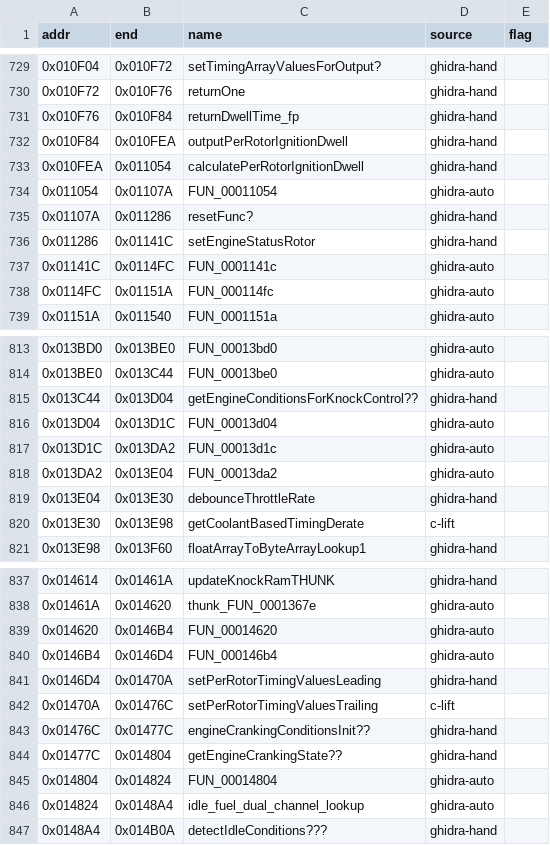
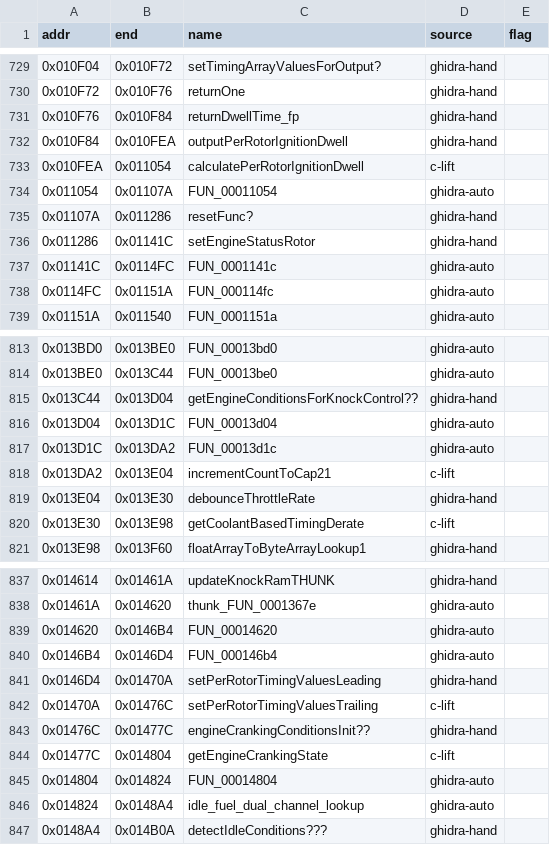
Before and after one commit to davtur19/rx8ecu, a CSV file: symbols/symbols_60E0FC00.csv, drawn as a sheet; only a part is shown, gaps mark what is left out.

```diff
--- a/symbols/symbols_60E0FC00.csv
+++ b/symbols/symbols_60E0FC00.csv
@@ -732,3 +732,3 @@ addr,end,name,source,flag
 0x010F84,0x010FEA,outputPerRotorIgnitionDwell,ghidra-hand,
-0x010FEA,0x011054,calculatePerRotorIgnitionDwell,ghidra-hand,
+0x010FEA,0x011054,calculatePerRotorIgnitionDwell,c-lift,
 0x011054,0x01107A,FUN_00011054,ghidra-auto,
@@ -817,3 +817,3 @@ addr,end,name,source,flag
 0x013D1C,0x013DA2,FUN_00013d1c,ghidra-auto,
-0x013DA2,0x013E04,FUN_00013da2,ghidra-auto,
+0x013DA2,0x013E04,incrementCountToCap21,c-lift,
 0x013E04,0x013E30,debounceThrottleRate,ghidra-hand,
@@ -843,3 +843,3 @@ addr,end,name,source,flag
 0x01476C,0x01477C,engineCrankingConditionsInit??,ghidra-hand,
-0x01477C,0x014804,getEngineCrankingState??,ghidra-hand,
+0x01477C,0x014804,getEngineCrankingState,c-lift,
 0x014804,0x014824,FUN_00014804,ghidra-auto,
```
Also changed, not shown: symbols/symbols_60E0FC00_merged2.csv, 7 other files.
